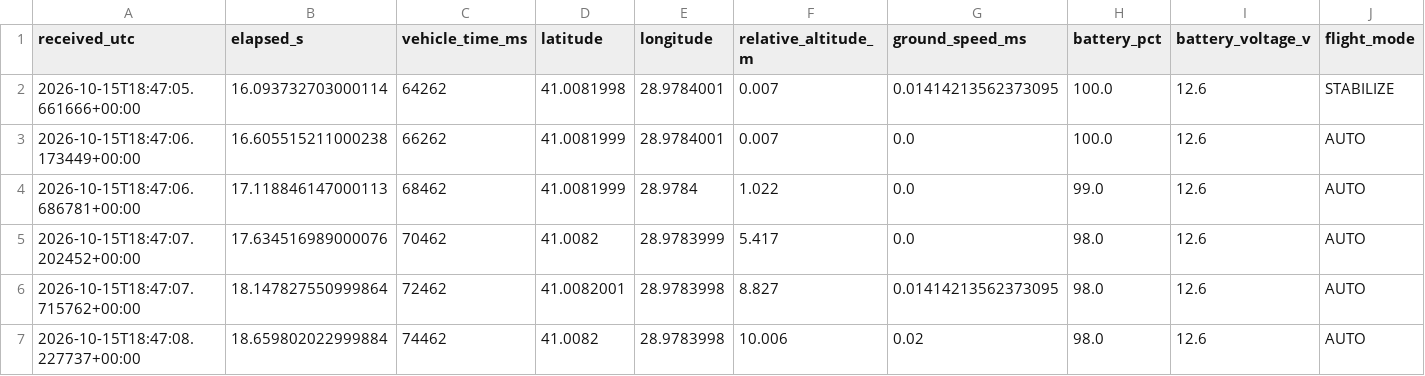
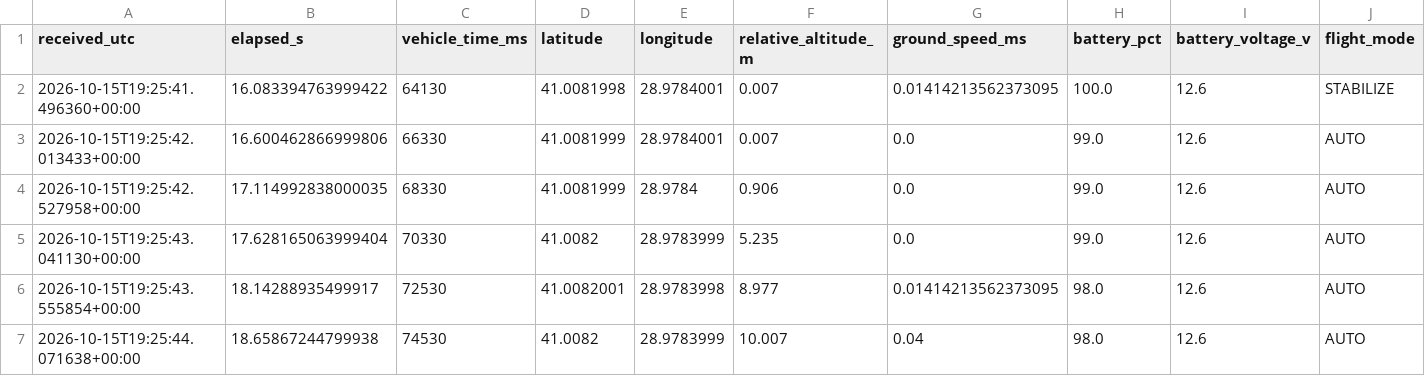
Before and after one commit to mertacar-git/mission-control, a CSV file: docs/verification/survey-telemetry.csv, drawn as a sheet; only a part is shown; the diff covers the shown part only; the diff names each change by its address in the sheet, - before the commit and + after, or states it on an @@ line.

```diff
--- a/docs/verification/survey-telemetry.csv
+++ b/docs/verification/survey-telemetry.csv
-A2 (received_utc): 2026-10-15T18:47:05.661666+00:00
+A2 (received_utc): 2026-10-15T19:25:41.496360+00:00
-B2 (elapsed_s): 16.093732703000114
+B2 (elapsed_s): 16.083394763999422
-C2 (vehicle_time_ms): 64262
+C2 (vehicle_time_ms): 64130
-A3 (received_utc): 2026-10-15T18:47:06.173449+00:00
+A3 (received_utc): 2026-10-15T19:25:42.013433+00:00
-B3 (elapsed_s): 16.605515211000238
+B3 (elapsed_s): 16.600462866999806
-C3 (vehicle_time_ms): 66262
+C3 (vehicle_time_ms): 66330
-H3 (battery_pct): 100.0
+H3 (battery_pct): 99.0
-A4 (received_utc): 2026-10-15T18:47:06.686781+00:00
+A4 (received_utc): 2026-10-15T19:25:42.527958+00:00
-B4 (elapsed_s): 17.118846147000113
+B4 (elapsed_s): 17.114992838000035
-C4 (vehicle_time_ms): 68462
+C4 (vehicle_time_ms): 68330
-F4 (relative_altitude_m): 1.022
+F4 (relative_altitude_m): 0.906
-A5 (received_utc): 2026-10-15T18:47:07.202452+00:00
+A5 (received_utc): 2026-10-15T19:25:43.041130+00:00
-B5 (elapsed_s): 17.634516989000076
+B5 (elapsed_s): 17.628165063999404
-C5 (vehicle_time_ms): 70462
+C5 (vehicle_time_ms): 70330
-F5 (relative_altitude_m): 5.417
+F5 (relative_altitude_m): 5.235
-H5 (battery_pct): 98.0
+H5 (battery_pct): 99.0
-A6 (received_utc): 2026-10-15T18:47:07.715762+00:00
+A6 (received_utc): 2026-10-15T19:25:43.555854+00:00
-B6 (elapsed_s): 18.147827550999864
+B6 (elapsed_s): 18.14288935499917
-C6 (vehicle_time_ms): 72462
+C6 (vehicle_time_ms): 72530
-F6 (relative_altitude_m): 8.827
+F6 (relative_altitude_m): 8.977
-A7 (received_utc): 2026-10-15T18:47:08.227737+00:00
+A7 (received_utc): 2026-10-15T19:25:44.071638+00:00
-B7 (elapsed_s): 18.659802022999884
+B7 (elapsed_s): 18.65867244799938
-C7 (vehicle_time_ms): 74462
+C7 (vehicle_time_ms): 74530
-E7 (longitude): 28.9783998
+E7 (longitude): 28.9783999
-F7 (relative_altitude_m): 10.006
+F7 (relative_altitude_m): 10.007
-G7 (ground_speed_ms): 0.02
+G7 (ground_speed_ms): 0.04
```
Also changed, not shown: 174 edited cells elsewhere in this file, docs/verification/narrow-boundary-telemetry.csv, 57 other files.
